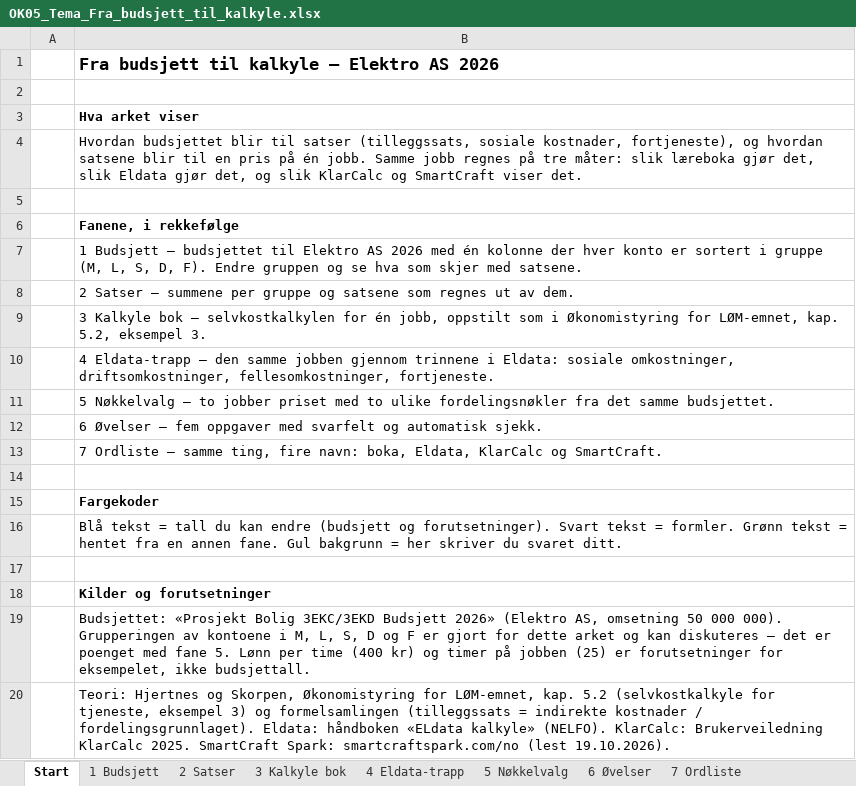
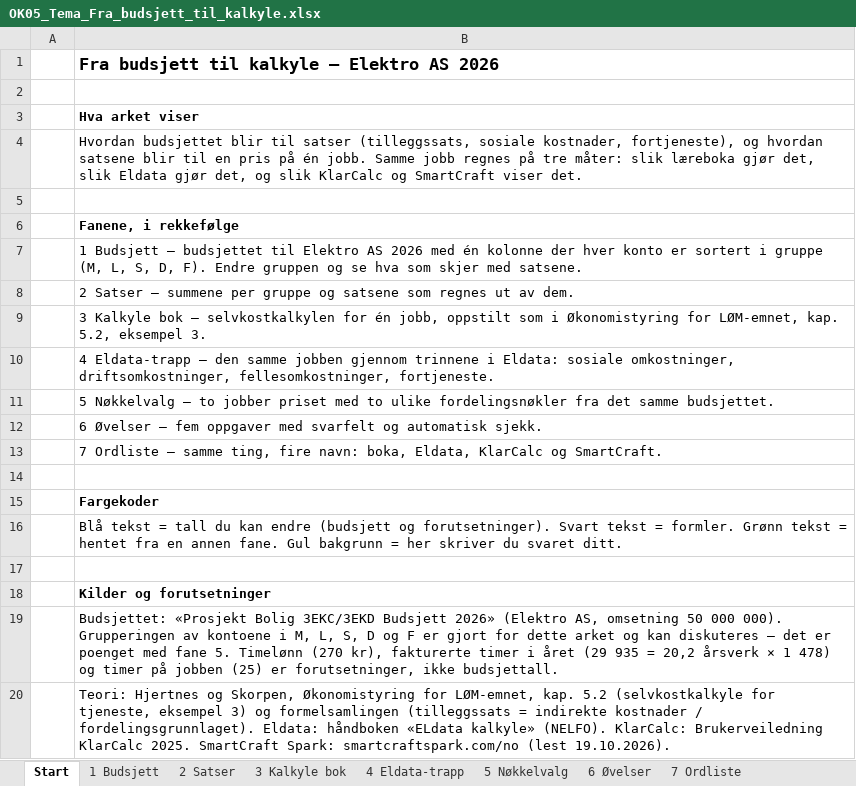
Before and after one commit to Truthseeker1968/lom-app, an Excel workbook: pensum/ok05/OK05_Tema_Fra_budsjett_til_kalkyle.xlsx, sheet Start, drawn as a sheet; values as stored, in another font and other column widths than the file's, no borders; the diff names each change by its address in the sheet, - before the commit and + after, or states it on an @@ line.

```diff
--- a/pensum/ok05/OK05_Tema_Fra_budsjett_til_kalkyle.xlsx (sheet Start)
+++ b/pensum/ok05/OK05_Tema_Fra_budsjett_til_kalkyle.xlsx (sheet Start)
-B19: …fane 5. Lønn per time (400 kr) og timer på jobben (25) er forutsetninger for eksempelet, ikke budsjettall.
+B19: …fane 5. Timelønn (270 kr), fakturerte timer i året (29 935 = 20,2 årsverk × 1 478) og timer på jobben (25) er forutsetninger, ikke budsjettall.
```
Also changed, not shown: sheet 2 Satser, sheet 4 Eldata-trapp, sheet 3 Kalkyle bok, sheet 1 Budsjett, hidden cells, 3 other files.
